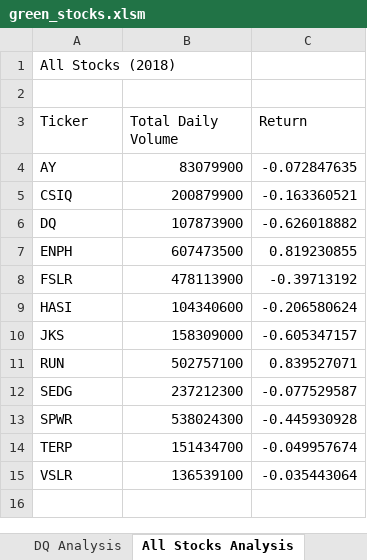
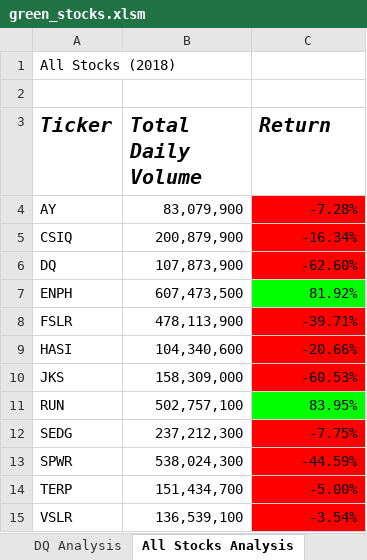
Before and after one commit to 9165299714/Stock-Analysis, an Excel workbook: green_stocks.xlsm, sheet All Stocks Analysis, drawn as a sheet; values as stored, in another font and other column widths than the file's, no borders; the diff names each change by its address in the sheet, - before the commit and + after, or states it on an @@ line.

Commit message:
Add files via upload

```diff
--- a/green_stocks.xlsm (sheet All Stocks Analysis)
+++ b/green_stocks.xlsm (sheet All Stocks Analysis)
@@ A3:C3 bold: off → on, italic: off → on, text size: larger @@
-B4 (Total Daily Volume): 83079900
+B4 (Total Daily Volume): 83,079,900
-C4 (Return): -0.072847635
+C4 (Return): -7.28%
-C4:C6 fill: none
+C4:C6 fill: #FF0000
-B5 (Total Daily Volume): 200879900
+B5 (Total Daily Volume): 200,879,900
-C5 (Return): -0.163360521
+C5 (Return): -16.34%
-B6 (Total Daily Volume): 107873900
+B6 (Total Daily Volume): 107,873,900
-C6 (Return): -0.626018882
+C6 (Return): -62.60%
-B7 (Total Daily Volume): 607473500
+B7 (Total Daily Volume): 607,473,500
-C7 (Return): 0.819230855
+C7 (Return): 81.92%
-C7 fill: none
+C7 fill: #00FF00
-B8 (Total Daily Volume): 478113900
+B8 (Total Daily Volume): 478,113,900
-C8 (Return): -0.39713192
+C8 (Return): -39.71%
-C8:C10 fill: none
+C8:C10 fill: #FF0000
-B9 (Total Daily Volume): 104340600
+B9 (Total Daily Volume): 104,340,600
-C9 (Return): -0.206580624
+C9 (Return): -20.66%
-B10 (Total Daily Volume): 158309000
+B10 (Total Daily Volume): 158,309,000
-C10 (Return): -0.605347157
+C10 (Return): -60.53%
-B11 (Total Daily Volume): 502757100
+B11 (Total Daily Volume): 502,757,100
-C11 (Return): 0.839527071
+C11 (Return): 83.95%
-C11 fill: none
+C11 fill: #00FF00
-B12 (Total Daily Volume): 237212300
+B12 (Total Daily Volume): 237,212,300
-C12 (Return): -0.077529587
+C12 (Return): -7.75%
-C12:C15 fill: none
+C12:C15 fill: #FF0000
-B13 (Total Daily Volume): 538024300
+B13 (Total Daily Volume): 538,024,300
-C13 (Return): -0.445930928
+C13 (Return): -44.59%
-B14 (Total Daily Volume): 151434700
+B14 (Total Daily Volume): 151,434,700
-C14 (Return): -0.049957674
+C14 (Return): -5.00%
-B15 (Total Daily Volume): 136539100
+B15 (Total Daily Volume): 136,539,100
-C15 (Return): -0.035443064
+C15 (Return): -3.54%
```
